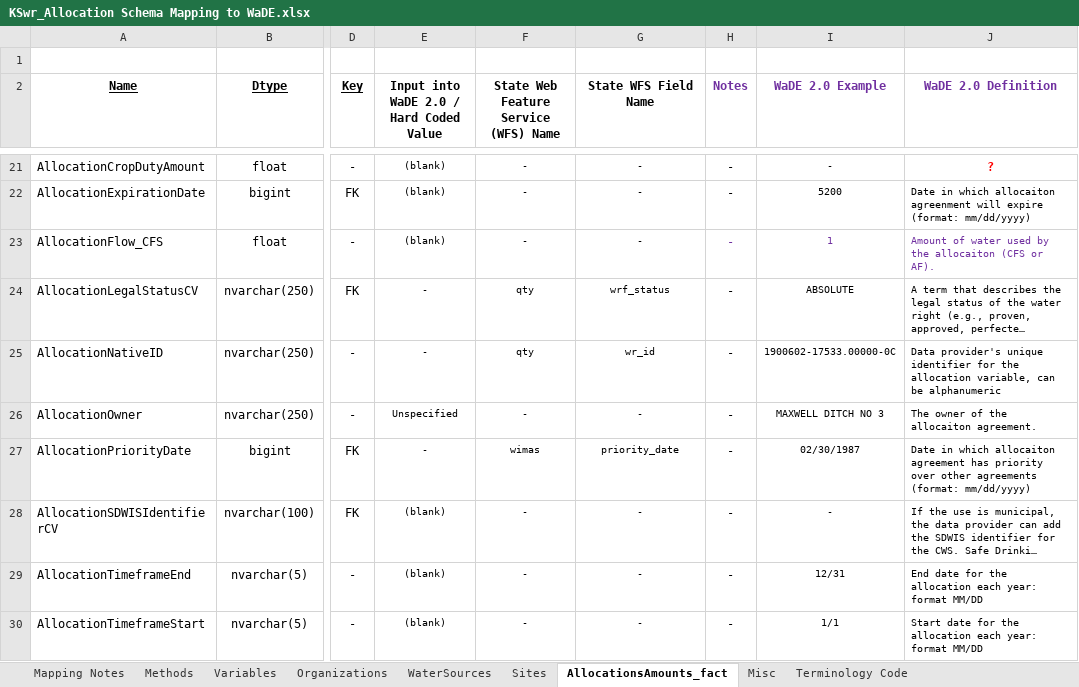
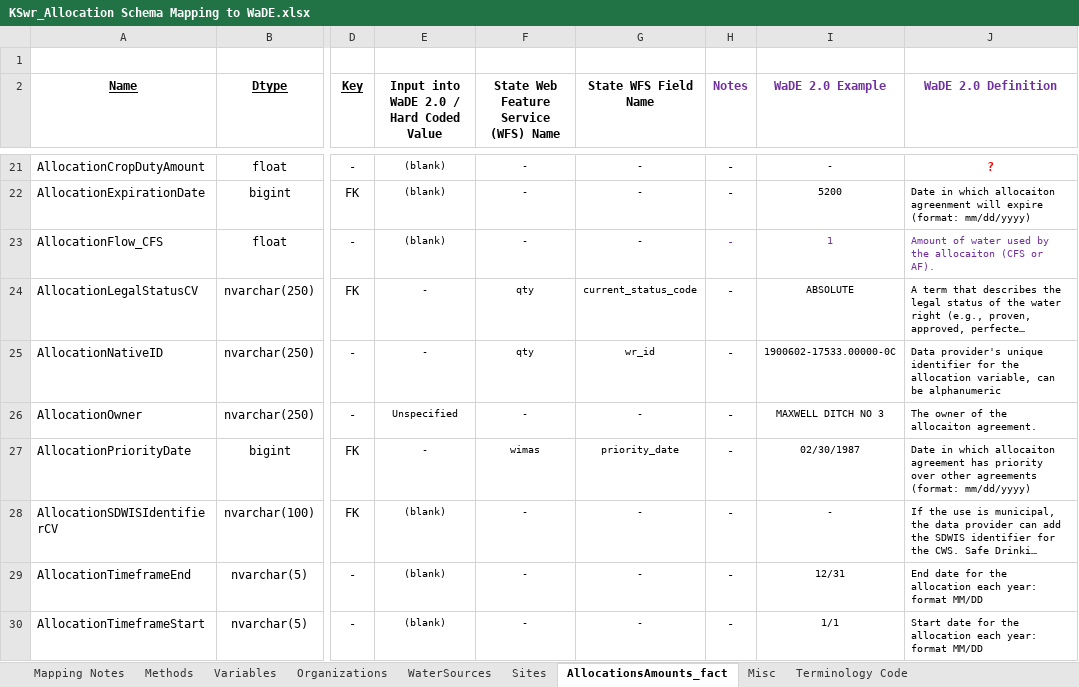
Before and after one commit to WSWCWaterDataExchange/MappingStatesDataToWaDE2.0, an Excel workbook: Kansas/WaterAllocation/KSwr_Allocation Schema Mapping to WaDE.xlsx, sheet AllocationsAmounts_fact, drawn as a sheet; only a part is shown, gaps mark what is left out; long unchanged cells end in …; values as stored, in another font and other column widths than the file's, no borders; the diff names each change by its address in the sheet, - before the commit and + after, or states it on an @@ line.

```diff
--- a/Kansas/WaterAllocation/KSwr_Allocation Schema Mapping to WaDE.xlsx (sheet AllocationsAmounts_fact)
+++ b/Kansas/WaterAllocation/KSwr_Allocation Schema Mapping to WaDE.xlsx (sheet AllocationsAmounts_fact)
-G24 (State WFS Field Name): wrf_status
+G24 (State WFS Field Name): current_status_code
```
Also changed, not shown: sheet Mapping Notes, sheet WaterSources, sheet Sites, 12 other files.
